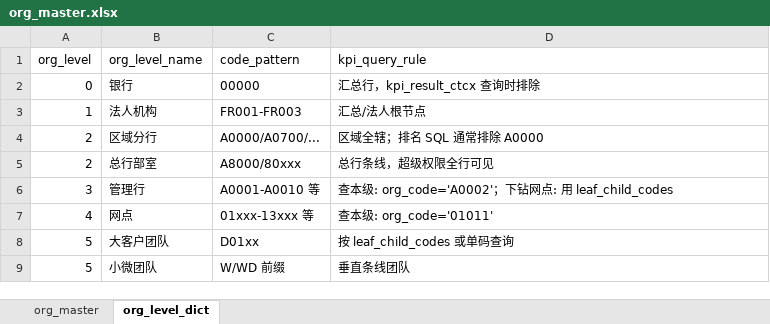
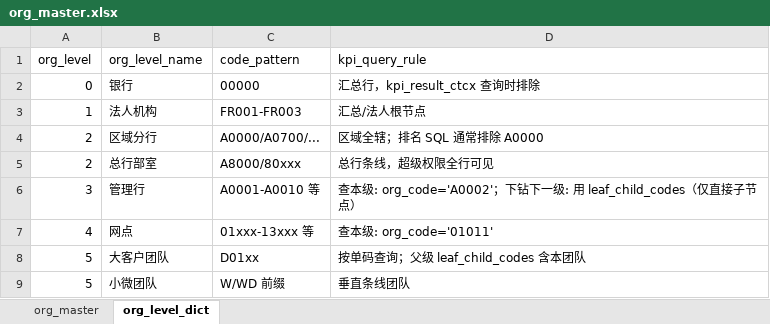
Before and after one commit to constanji/BeCauseJiangNan, an Excel workbook: Because-2.0/数据表/org_master.xlsx, sheet org_level_dict, drawn as a sheet; values as stored, in another font and other column widths than the file's, no borders; the diff names each change by its address in the sheet, - before the commit and + after, or states it on an @@ line.

```diff
--- a/Because-2.0/数据表/org_master.xlsx (sheet org_level_dict)
+++ b/Because-2.0/数据表/org_master.xlsx (sheet org_level_dict)
-D6 (kpi_query_rule): …下钻网点: 用 leaf_child_codes
+D6 (kpi_query_rule): …下钻下一级: 用 leaf_child_codes（仅直接子节点）
-D8 (kpi_query_rule): 按 leaf_child_codes 或单码查询
+D8 (kpi_query_rule): 按单码查询；父级 leaf_child_codes 含本团队
```
Also changed, not shown: sheet org_master, 1 other file.
